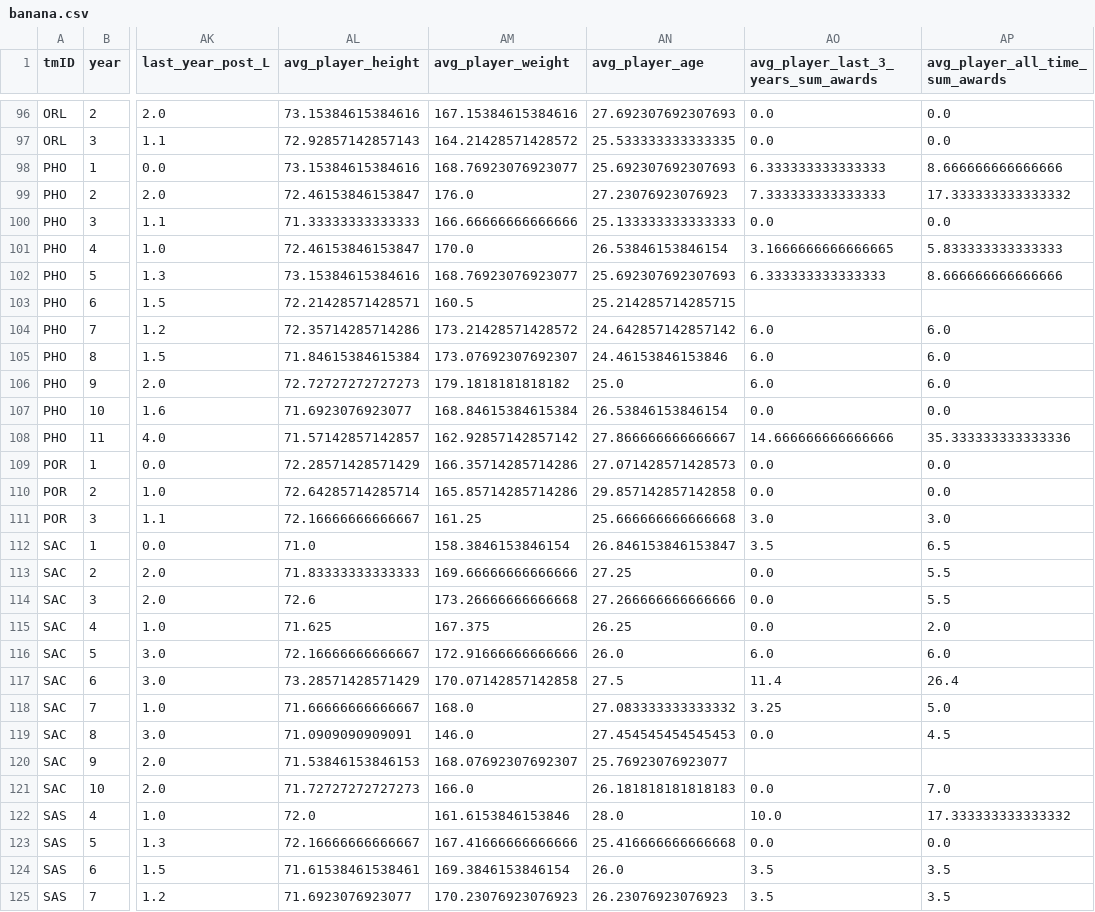
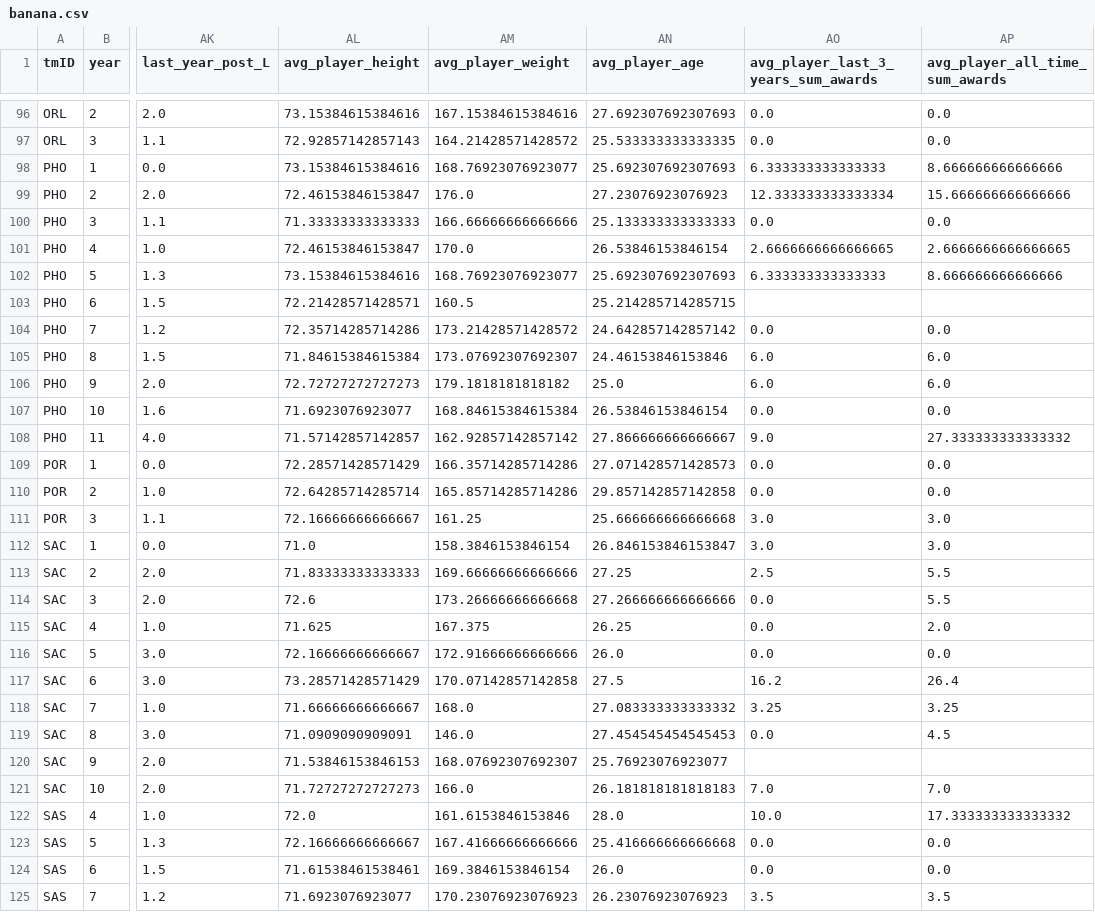
Before and after one commit to jmisidro/FEUP_ML, a CSV file: src/banana.csv, drawn as a sheet; only a part is shown, gaps mark what is left out; the diff covers the shown part only; the diff names each change by its address in the sheet, - before the commit and + after, or states it on an @@ line.

```diff
--- a/src/banana.csv
+++ b/src/banana.csv
-AO99: 7.333333333333333
+AO99: 12.333333333333334
-AP99 (avg_player_all_time_sum_awards): 17.333333333333332
+AP99 (avg_player_all_time_sum_awards): 15.666666666666666
-AO101: 3.1666666666666665
+AO101: 2.6666666666666665
-AP101 (avg_player_all_time_sum_awards): 5.833333333333333
+AP101 (avg_player_all_time_sum_awards): 2.6666666666666665
-AO104: 6.0
+AO104: 0.0
-AP104 (avg_player_all_time_sum_awards): 6.0
+AP104 (avg_player_all_time_sum_awards): 0.0
-AO108: 14.666666666666666
+AO108: 9.0
-AP108 (avg_player_all_time_sum_awards): 35.333333333333336
+AP108 (avg_player_all_time_sum_awards): 27.333333333333332
-AO112: 3.5
+AO112: 3.0
-AP112 (avg_player_all_time_sum_awards): 6.5
+AP112 (avg_player_all_time_sum_awards): 3.0
-AO113: 0.0
+AO113: 2.5
-AO116: 6.0
+AO116: 0.0
-AP116 (avg_player_all_time_sum_awards): 6.0
+AP116 (avg_player_all_time_sum_awards): 0.0
-AO117: 11.4
+AO117: 16.2
-AP118 (avg_player_all_time_sum_awards): 5.0
+AP118 (avg_player_all_time_sum_awards): 3.25
-AO121: 0.0
+AO121: 7.0
-AO124: 3.5
+AO124: 0.0
-AP124 (avg_player_all_time_sum_awards): 3.5
+AP124 (avg_player_all_time_sum_awards): 0.0
```
Also changed, not shown: 89 edited cells elsewhere in this file, data/clean/merged.csv, 1 other file.
